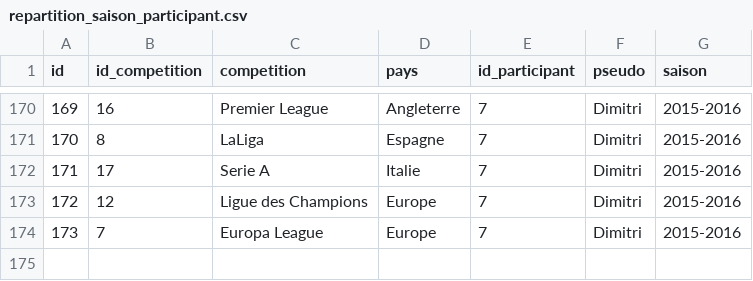
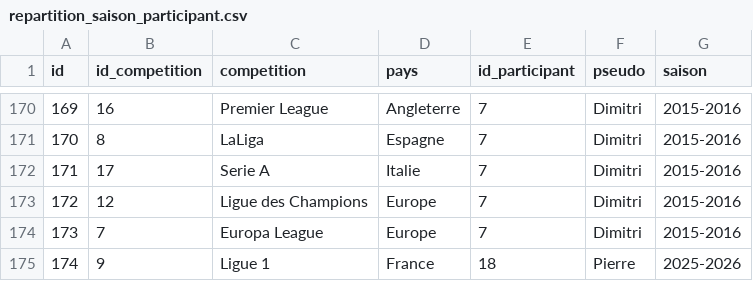
Before and after one commit to mroignant598/expert_du_canape, a CSV file: csv/repartition_saison_participant.csv, drawn as a sheet; only a part is shown, gaps mark what is left out; the diff names each change by its address in the sheet, - before the commit and + after, or states it on an @@ line.

```diff
--- a/csv/repartition_saison_participant.csv
+++ b/csv/repartition_saison_participant.csv
+row 175: 174 | 9 | Ligue 1 | France | 18 | Pierre | 2025-2026
```
Also changed, not shown: 2 other files.
